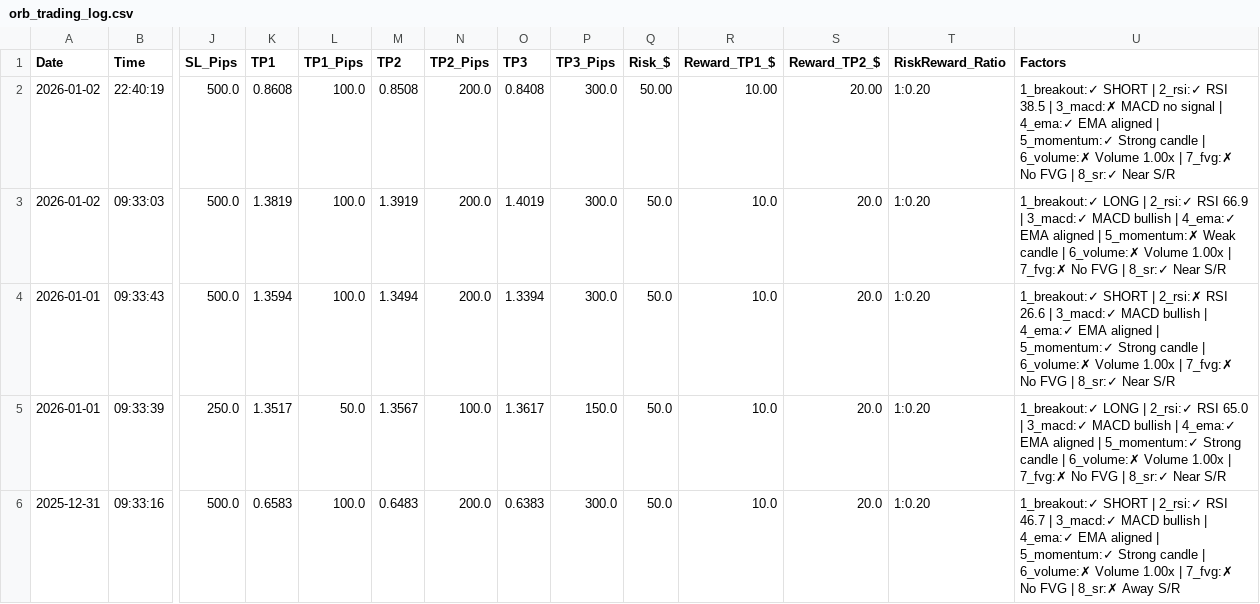
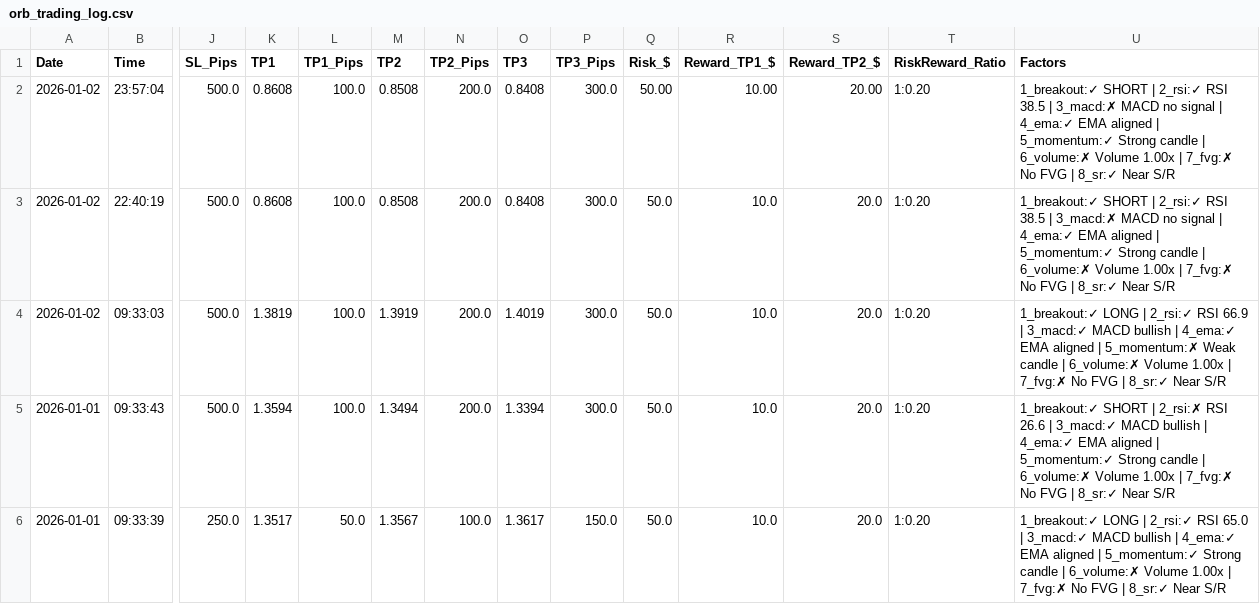
Before and after one commit to medohamed360312-hub/ORB-Trading-Strategy-Analyzer, a CSV file: trading_logs/orb_trading_log.csv, drawn as a sheet; only a part is shown, gaps mark what is left out; the shorter side is filled out with more unchanged rows; addresses are those after the commit; rows hold the shown columns only; the diff names each change by its address in the sheet, - before the commit and + after, or states it on an @@ line.

```diff
--- a/trading_logs/orb_trading_log.csv
+++ b/trading_logs/orb_trading_log.csv
+row 2: 2026-01-02 | 23:57:04 | 500.0 | 0.8608 | 100.0 | 0.8508 | 200.0 | 0.8408 | 300.0 | 50.00 | 10.00 | 20.00 | 1:0.20 | 1_breakout:✓ SHORT | 2_rsi:✓ RSI 38.5 | 3_macd:✗ MACD no signal | 4_ema:✓ EMA aligned | 5_momentum:✓ Strong candle | 6_volume:✗ Volume 1.00x | 7_fvg:✗ No FVG | 8_sr:✓ Near S/R
-Q3 (Risk_$): 50.00
+Q3 (Risk_$): 50.0
-R3 (Reward_TP1_$): 10.00
+R3 (Reward_TP1_$): 10.0
-S3 (Reward_TP2_$): 20.00
+S3 (Reward_TP2_$): 20.0
```
